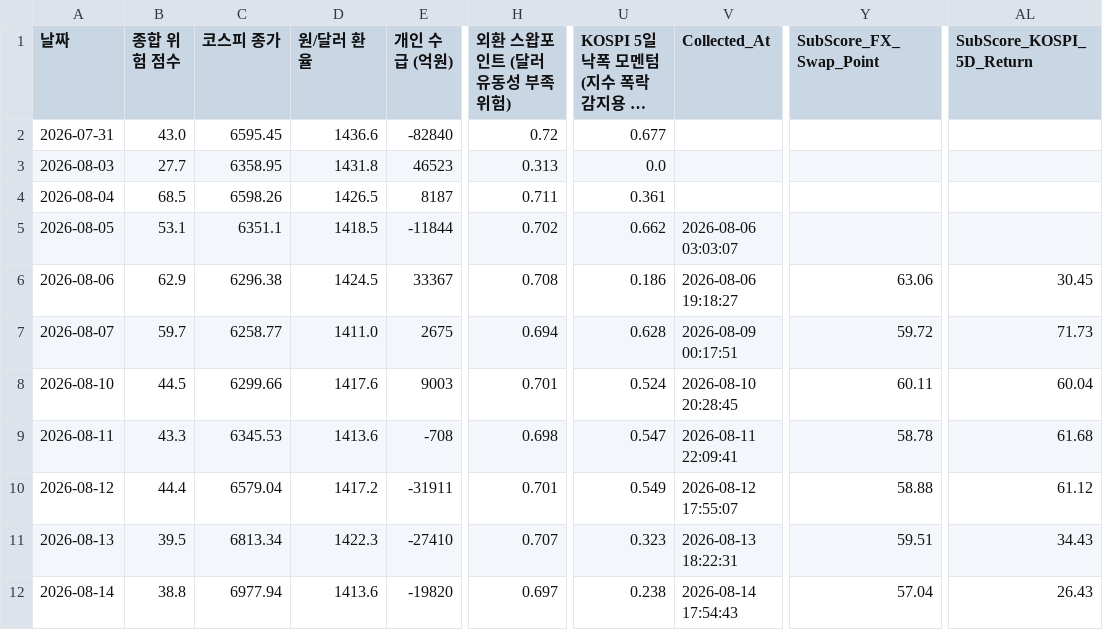
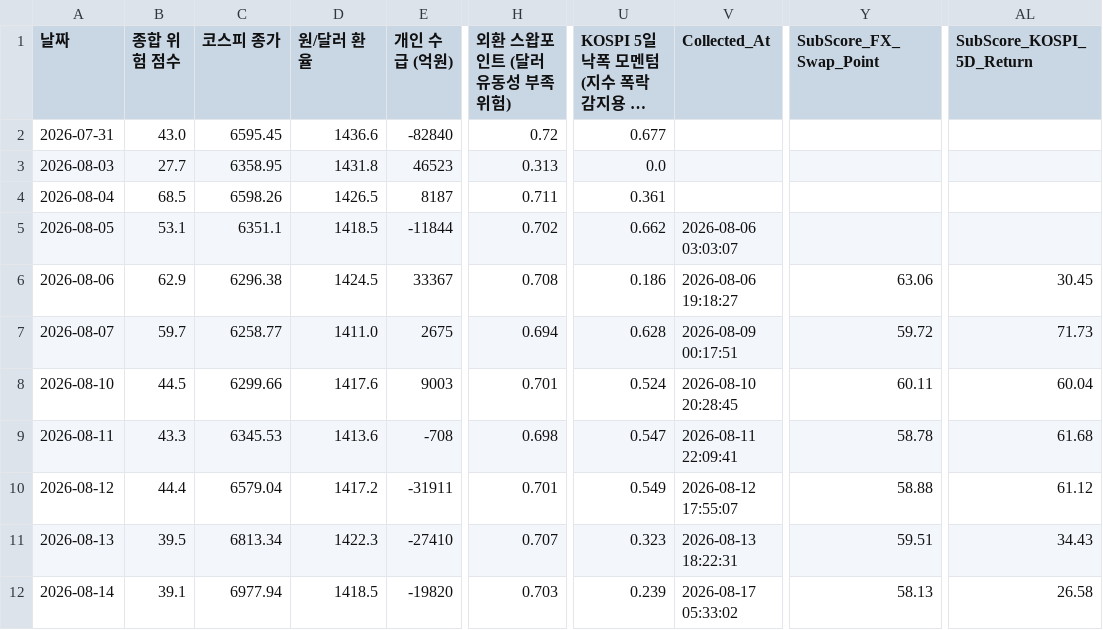
Before and after one commit to moonbear135/visible-hand-dashboard, a CSV file: market_history.csv, drawn as a sheet; only a part is shown, gaps mark what is left out; long unchanged cells end in …; the diff names each change by its address in the sheet, - before the commit and + after, or states it on an @@ line.

```diff
--- a/market_history.csv
+++ b/market_history.csv
-B12 (종합 위험 점수): 38.8
+B12 (종합 위험 점수): 39.1
-D12 (원/달러 환율): 1413.6
+D12 (원/달러 환율): 1418.5
-H12 (외환 스왑포인트 (달러 유동성 부족 위험)): 0.697
+H12 (외환 스왑포인트 (달러 유동성 부족 위험)): 0.703
-U12: 0.238
+U12: 0.239
-V12 (Collected_At): 2026-08-14 17:54:43
+V12 (Collected_At): 2026-08-17 05:33:02
-Y12 (SubScore_FX_Swap_Point): 57.04
+Y12 (SubScore_FX_Swap_Point): 58.13
-AL12 (SubScore_KOSPI_5D_Return): 26.43
+AL12 (SubScore_KOSPI_5D_Return): 26.58
```
Also changed, not shown: 5 other files.
